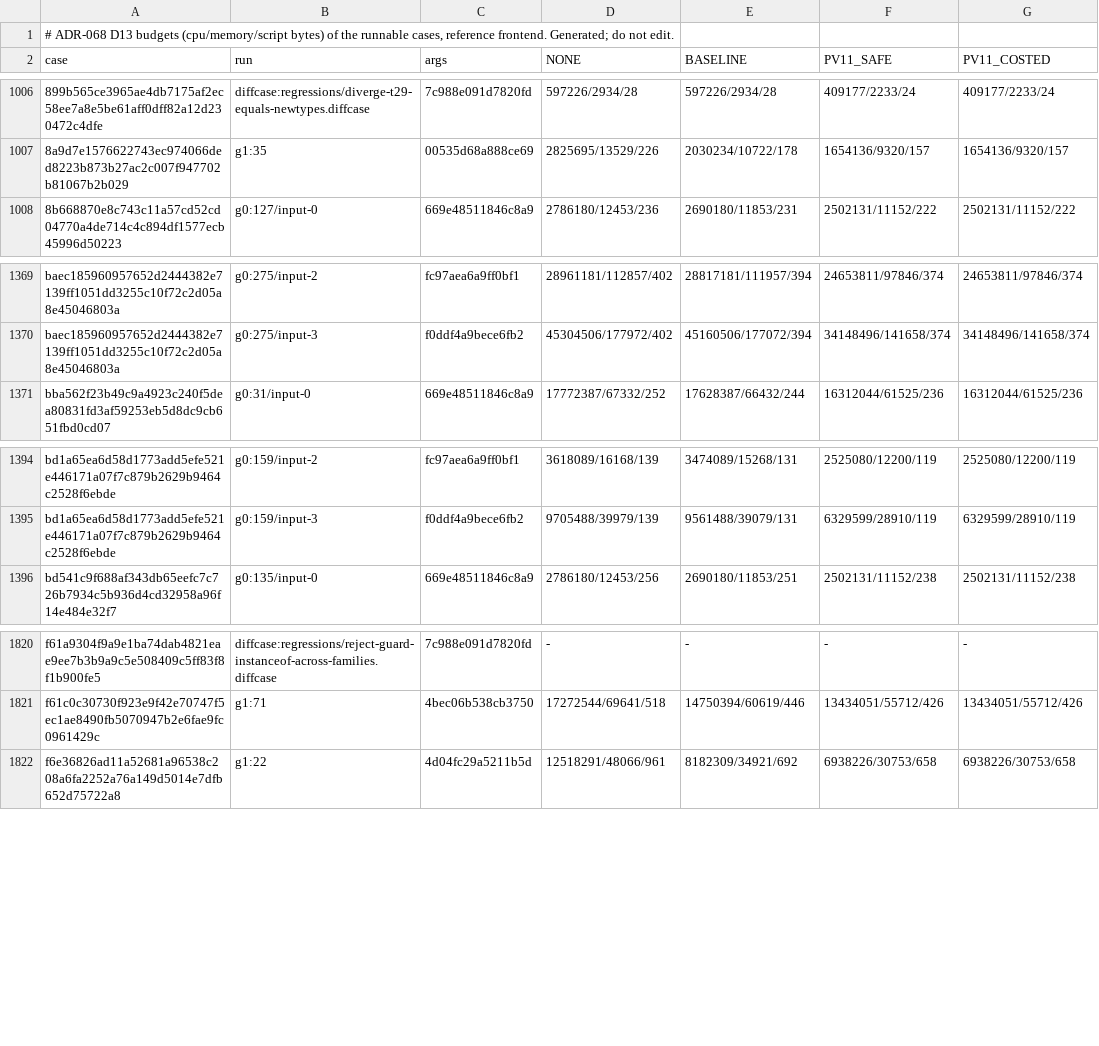
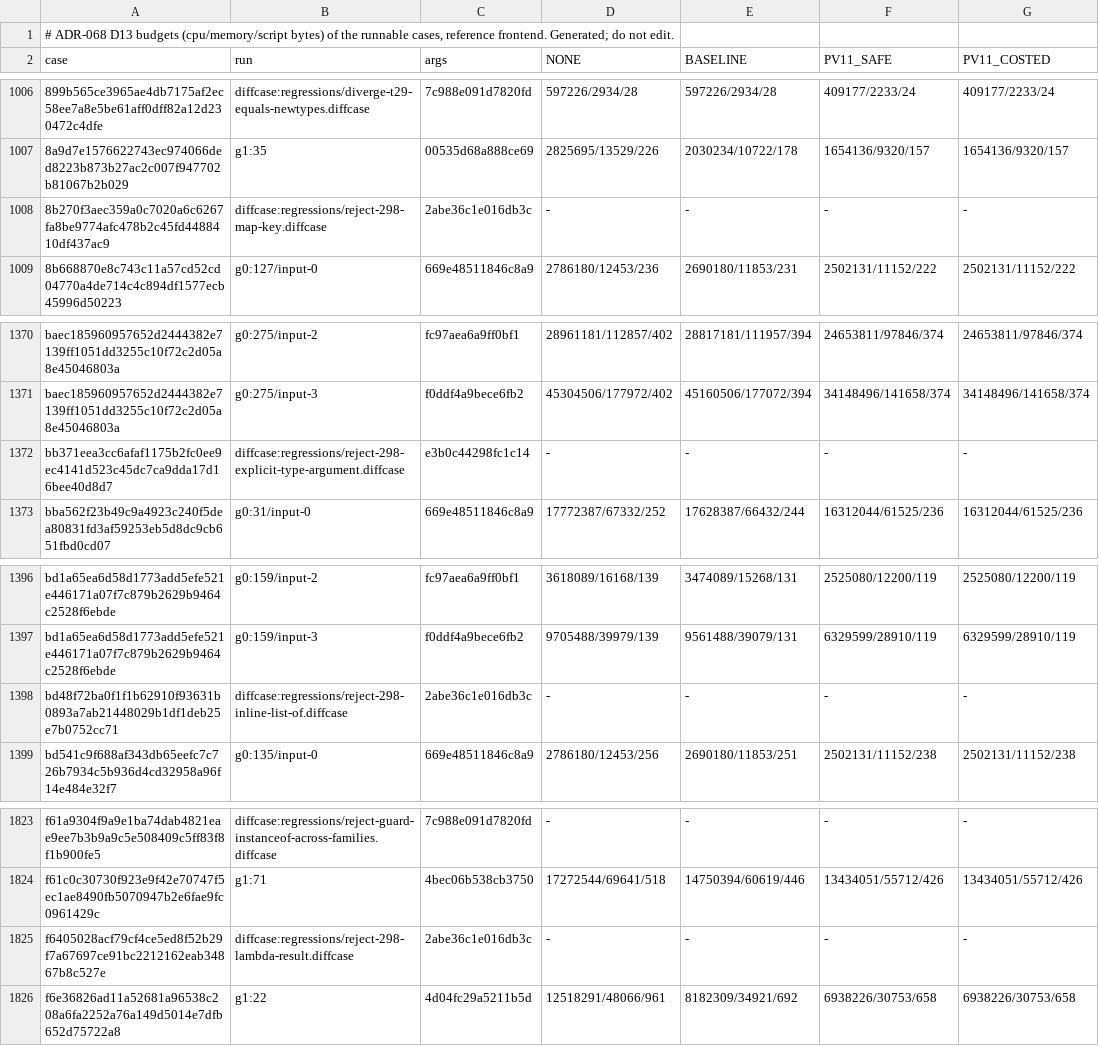
Before and after one commit to bloxbean/julc, a TSV file: adr/evidence/068/ledger-b1-budget.tsv, drawn as a sheet; only a part is shown, gaps mark what is left out; the diff names each change by its address in the sheet, - before the commit and + after, or states it on an @@ line.

```diff
--- a/adr/evidence/068/ledger-b1-budget.tsv
+++ b/adr/evidence/068/ledger-b1-budget.tsv
+row 1008: 8b270f3aec359a0c7020a6c6267fa8be9774afc478b2c45fd4488410df437ac9 | diffcase:regressions/reject-298-map-key.diffcase | 2abe36c1e016db3c | - | - | - | -
+row 1372: bb371eea3cc6afaf1175b2fc0ee9ec4141d523c45dc7ca9dda17d16bee40d8d7 | diffcase:regressions/reject-298-explicit-type-argument.diffcase | e3b0c44298fc1c14 | - | - | - | -
+row 1398: bd48f72ba0f1f1b62910f93631b0893a7ab21448029b1df1deb25e7b0752cc71 | diffcase:regressions/reject-298-inline-list-of.diffcase | 2abe36c1e016db3c | - | - | - | -
+row 1825: f6405028acf79cf4ce5ed8f52b29f7a67697ce91bc2212162eab34867b8c527e | diffcase:regressions/reject-298-lambda-result.diffcase | 2abe36c1e016db3c | - | - | - | -
```
Also changed, not shown: adr/evidence/068/ledger-b1-semantic.tsv, adr/evidence/068/rejection-inventory-b1.tsv, 6 other files.
